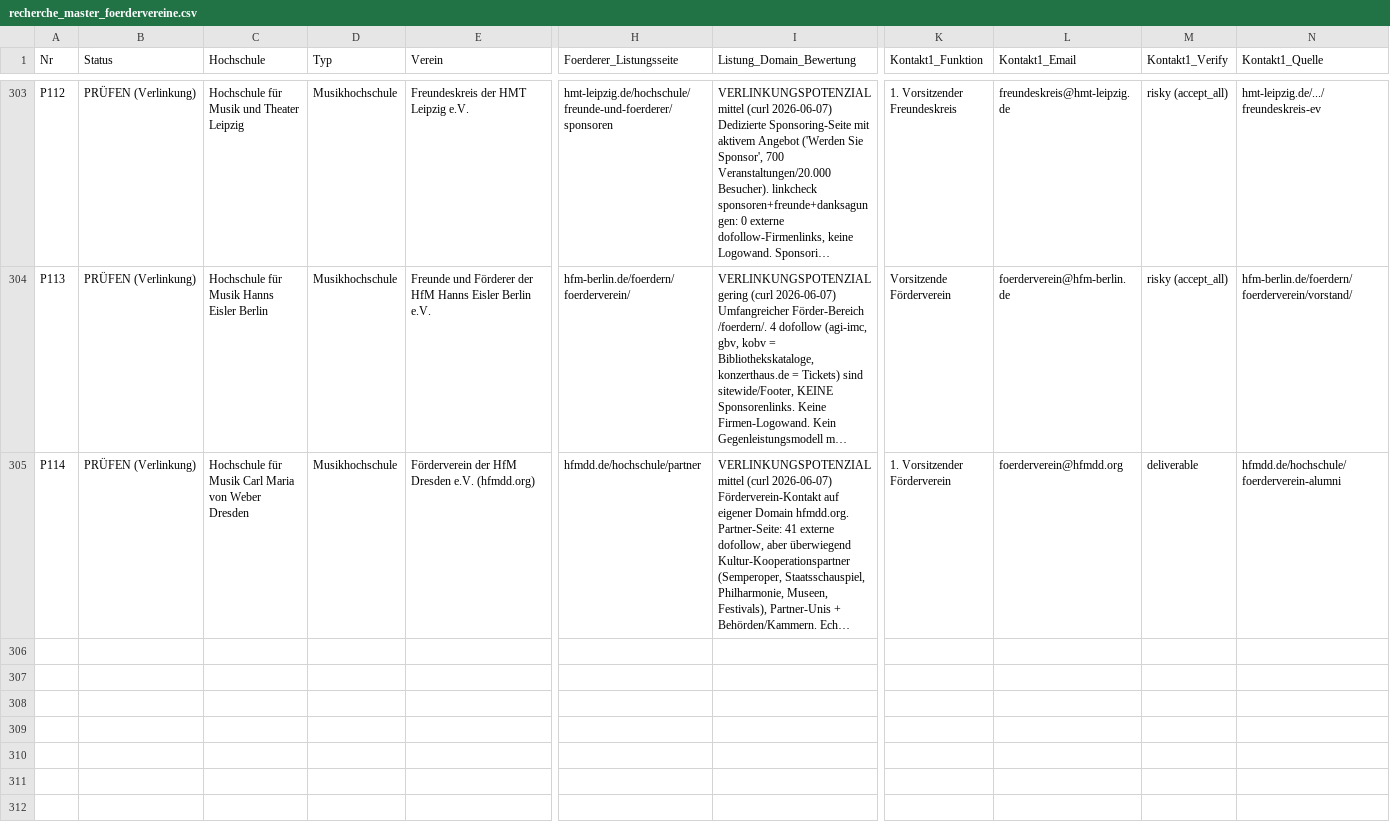
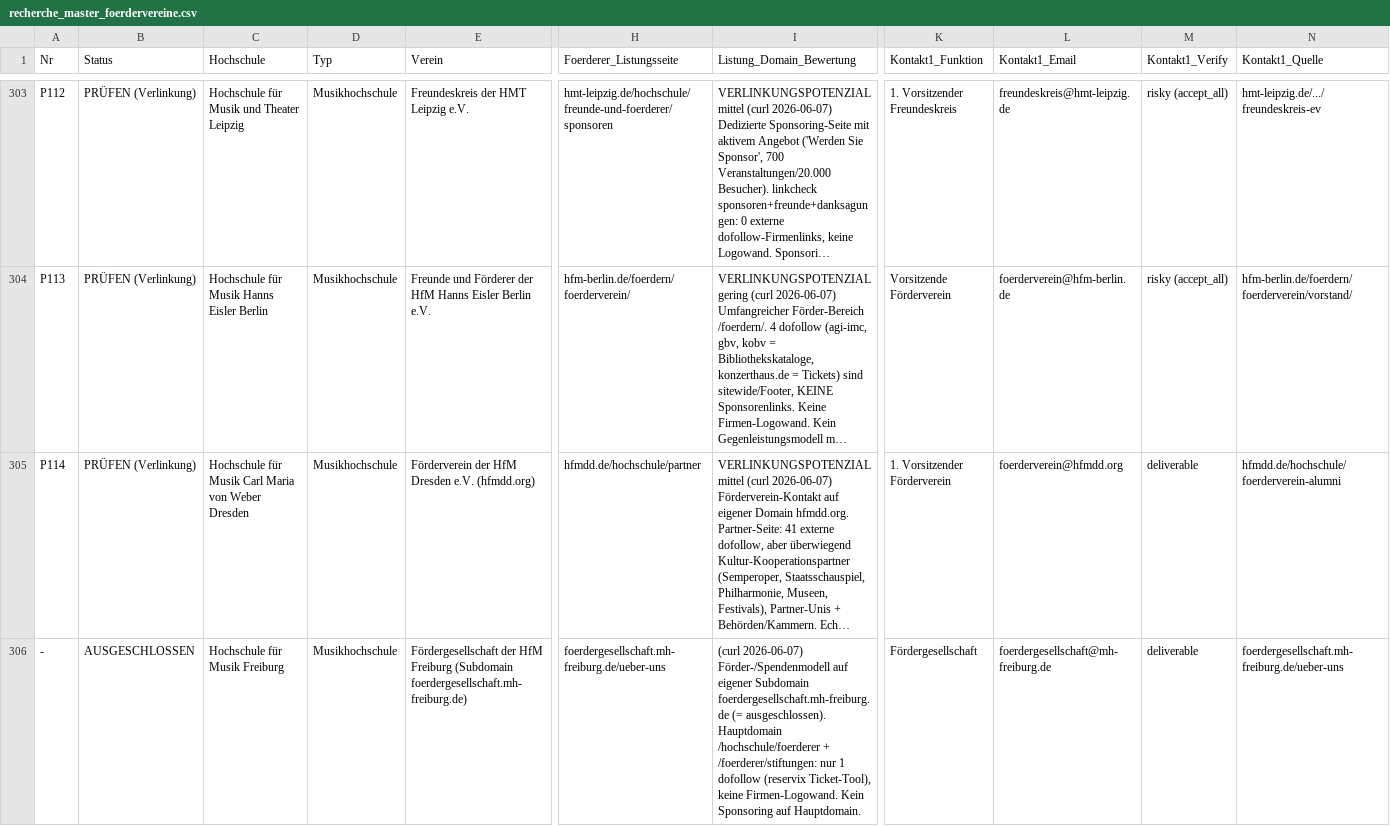
Before and after one commit to dariog-code/claude-recherche, a CSV file: recherche_master_foerdervereine.csv, drawn as a sheet; only a part is shown, gaps mark what is left out; long unchanged cells end in …; rows hold the shown columns only; the diff names each change by its address in the sheet, - before the commit and + after, or states it on an @@ line.

```diff
--- a/recherche_master_foerdervereine.csv
+++ b/recherche_master_foerdervereine.csv
+row 306: - | AUSGESCHLOSSEN | Hochschule für Musik Freiburg | Musikhochschule | Fördergesellschaft der HfM Freiburg (Subdomain foerdergesellschaft.mh-freiburg.de) | foerdergesellschaft.mh-freiburg.de/ueber-uns | (curl 2026-06-07) Förder-/Spendenmodell auf eigener Subdomain foerdergesellschaft.mh-freiburg.de (= ausgeschlossen). Hauptdomain /hochschule/foerderer + /foerderer/stiftungen: nur 1 dofollow (reservix Ticket-Tool), keine Firmen-Logowand. Kein Sponsoring auf Hauptdomain. | Fördergesellschaft | foerdergesellschaft@mh-freiburg.de | deliverable | foerdergesellschaft.mh-freiburg.de/ueber-uns
```
